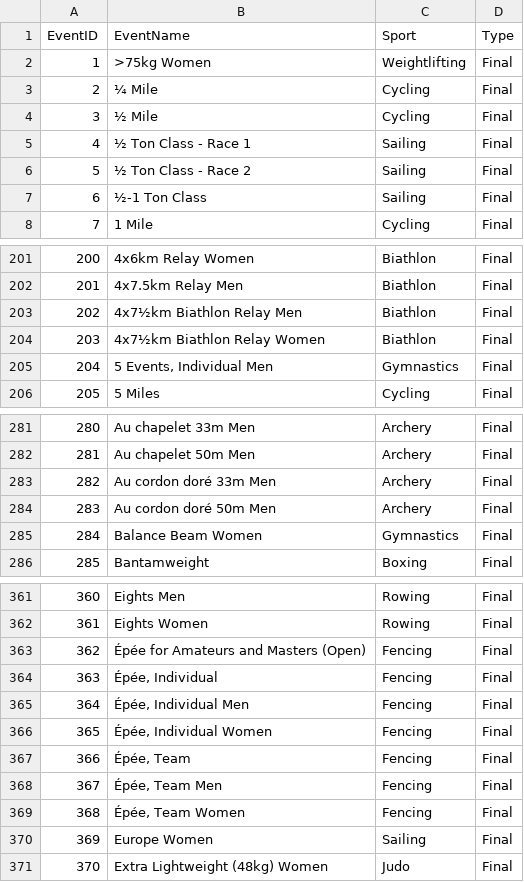
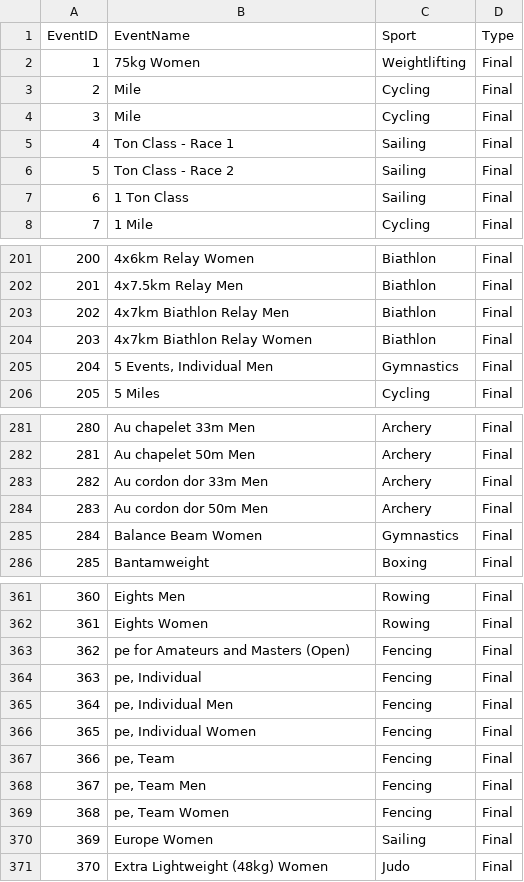
Before and after one commit to JakeSchoermer/INFS3202-Scripts, a CSV file: data_source/Event.csv, drawn as a sheet; only a part is shown, gaps mark what is left out; the diff covers the shown part only; the diff names each change by its address in the sheet, - before the commit and + after, or states it on an @@ line.

Commit message:
Added Events

```diff
--- a/data_source/Event.csv
+++ b/data_source/Event.csv
-B2 (EventName): >75kg Women
+B2 (EventName): 75kg Women
-B3 (EventName): ¼ Mile
+B3 (EventName): Mile
-B4 (EventName): ½ Mile
+B4 (EventName): Mile
-B5 (EventName): ½ Ton Class - Race 1
+B5 (EventName): Ton Class - Race 1
-B6 (EventName): ½ Ton Class - Race 2
+B6 (EventName): Ton Class - Race 2
-B7 (EventName): ½-1 Ton Class
+B7 (EventName): 1 Ton Class
-B203 (EventName): 4x7½km Biathlon Relay Men
+B203 (EventName): 4x7km Biathlon Relay Men
-B204 (EventName): 4x7½km Biathlon Relay Women
+B204 (EventName): 4x7km Biathlon Relay Women
-B283 (EventName): Au cordon doré 33m Men
+B283 (EventName): Au cordon dor 33m Men
-B284 (EventName): Au cordon doré 50m Men
+B284 (EventName): Au cordon dor 50m Men
-B363 (EventName): Épée for Amateurs and Masters (Open)
+B363 (EventName): pe for Amateurs and Masters (Open)
-B364 (EventName): Épée, Individual
+B364 (EventName): pe, Individual
-B365 (EventName): Épée, Individual Men
+B365 (EventName): pe, Individual Men
-B366 (EventName): Épée, Individual Women
+B366 (EventName): pe, Individual Women
-B367 (EventName): Épée, Team
+B367 (EventName): pe, Team
-B368 (EventName): Épée, Team Men
+B368 (EventName): pe, Team Men
-B369 (EventName): Épée, Team Women
+B369 (EventName): pe, Team Women
```
Also changed, not shown: 12 edited cells elsewhere in this file, 4 other files.
